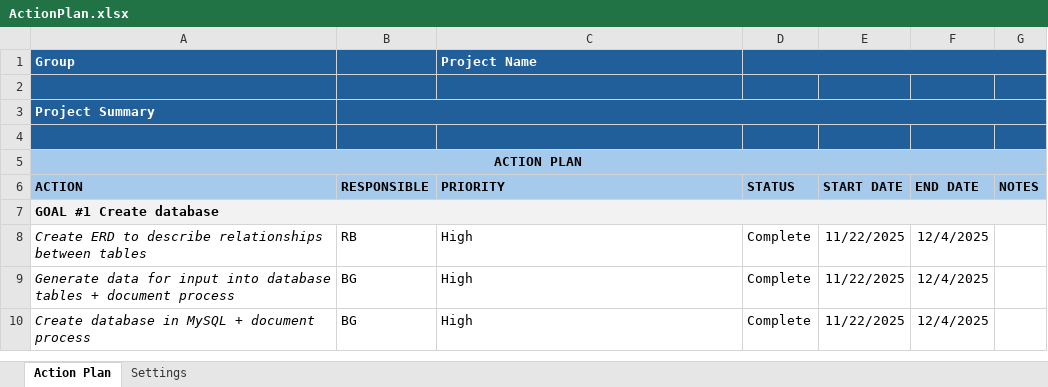
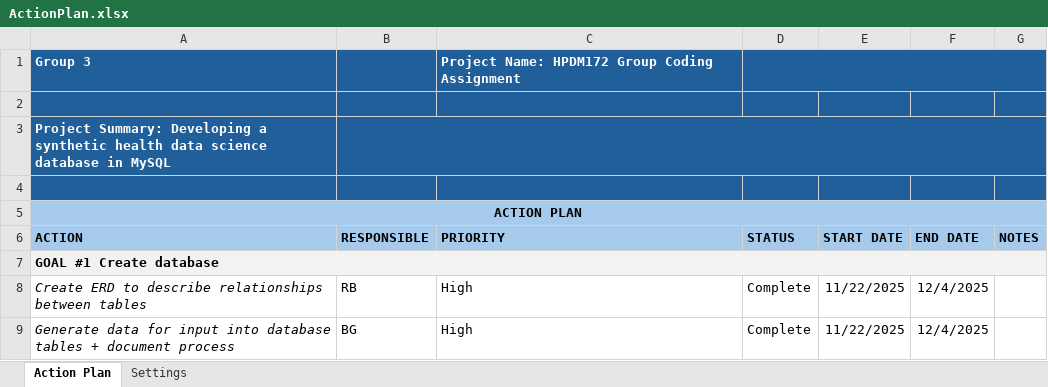
Before and after one commit to Raiet-Bekirov/HPDM172_assignment, an Excel workbook: TeamPortfolio/ActionPlan.xlsx, sheet Action Plan, drawn as a sheet; only a part is shown; the shorter side is filled out with more unchanged rows; values as stored, in another font and other column widths than the file's, no borders; removed rows and columns are numbered as before the commit, all else as after; the diff names each change by its address in the sheet, - before the commit and + after, or states it on an @@ line.

Commit message:
Make sure all fields are filled out in action plan

```diff
--- a/TeamPortfolio/ActionPlan.xlsx (sheet Action Plan)
+++ b/TeamPortfolio/ActionPlan.xlsx (sheet Action Plan)
-row 1: Group |  | Project Name
+row 1: Group 3 |  | Project Name: HPDM172 Group Coding Assignment
-A3 (ACTION): Project Summary
+A3 (ACTION): Project Summary: Developing a synthetic health data science database in MySQL
```
